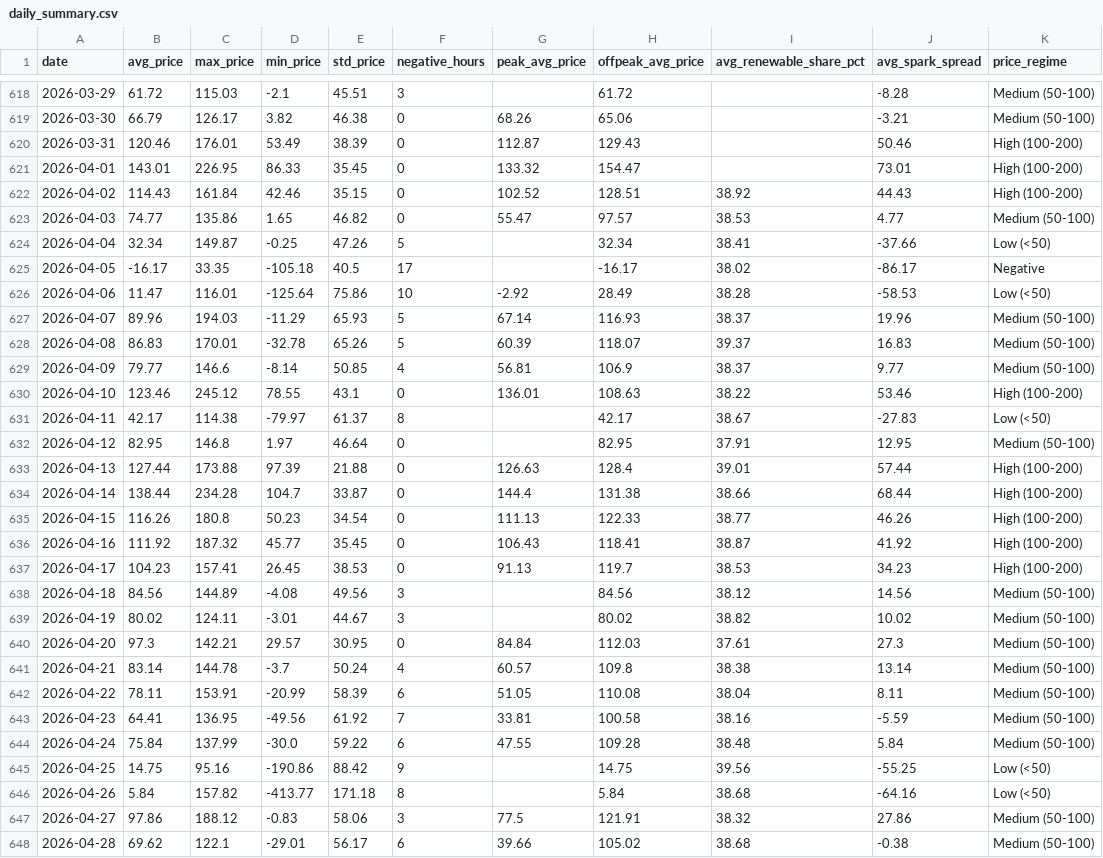
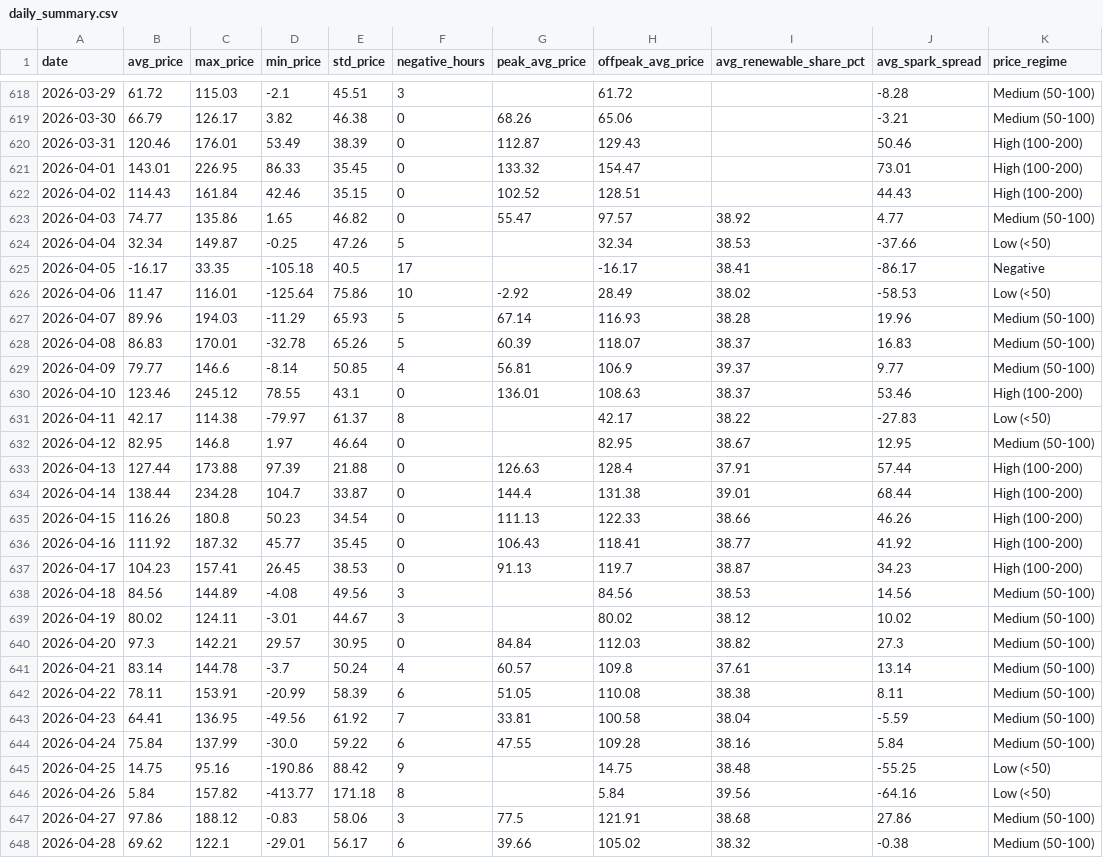
Before and after one commit to BRSTKL/power-market-analysis, a CSV file: data/output/daily_summary.csv, drawn as a sheet; only a part is shown, gaps mark what is left out; the diff covers the shown part only.

```diff
--- a/data/output/daily_summary.csv
+++ b/data/output/daily_summary.csv
@@ -621,28 +621,28 @@ date,avg_price,max_price,min_price,std_price,negative_hours,peak_avg_price,offpe
 2026-04-01,143.01,226.95,86.33,35.45,0,133.32,154.47,,73.01,High (100-200)
-2026-04-02,114.43,161.84,42.46,35.15,0,102.52,128.51,38.92,44.43,High (100-200)
-2026-04-03,74.77,135.86,1.65,46.82,0,55.47,97.57,38.53,4.77,Medium (50-100)
-2026-04-04,32.34,149.87,-0.25,47.26,5,,32.34,38.41,-37.66,Low (<50)
-2026-04-05,-16.17,33.35,-105.18,40.5,17,,-16.17,38.02,-86.17,Negative
-2026-04-06,11.47,116.01,-125.64,75.86,10,-2.92,28.49,38.28,-58.53,Low (<50)
-2026-04-07,89.96,194.03,-11.29,65.93,5,67.14,116.93,38.37,19.96,Medium (50-100)
-2026-04-08,86.83,170.01,-32.78,65.26,5,60.39,118.07,39.37,16.83,Medium (50-100)
-2026-04-09,79.77,146.6,-8.14,50.85,4,56.81,106.9,38.37,9.77,Medium (50-100)
-2026-04-10,123.46,245.12,78.55,43.1,0,136.01,108.63,38.22,53.46,High (100-200)
-2026-04-11,42.17,114.38,-79.97,61.37,8,,42.17,38.67,-27.83,Low (<50)
-2026-04-12,82.95,146.8,1.97,46.64,0,,82.95,37.91,12.95,Medium (50-100)
-2026-04-13,127.44,173.88,97.39,21.88,0,126.63,128.4,39.01,57.44,High (100-200)
-2026-04-14,138.44,234.28,104.7,33.87,0,144.4,131.38,38.66,68.44,High (100-200)
-2026-04-15,116.26,180.8,50.23,34.54,0,111.13,122.33,38.77,46.26,High (100-200)
-2026-04-16,111.92,187.32,45.77,35.45,0,106.43,118.41,38.87,41.92,High (100-200)
-2026-04-17,104.23,157.41,26.45,38.53,0,91.13,119.7,38.53,34.23,High (100-200)
-2026-04-18,84.56,144.89,-4.08,49.56,3,,84.56,38.12,14.56,Medium (50-100)
-2026-04-19,80.02,124.11,-3.01,44.67,3,,80.02,38.82,10.02,Medium (50-100)
-2026-04-20,97.3,142.21,29.57,30.95,0,84.84,112.03,37.61,27.3,Medium (50-100)
-2026-04-21,83.14,144.78,-3.7,50.24,4,60.57,109.8,38.38,13.14,Medium (50-100)
-2026-04-22,78.11,153.91,-20.99,58.39,6,51.05,110.08,38.04,8.11,Medium (50-100)
-2026-04-23,64.41,136.95,-49.56,61.92,7,33.81,100.58,38.16,-5.59,Medium (50-100)
-2026-04-24,75.84,137.99,-30.0,59.22,6,47.55,109.28,38.48,5.84,Medium (50-100)
-2026-04-25,14.75,95.16,-190.86,88.42,9,,14.75,39.56,-55.25,Low (<50)
-2026-04-26,5.84,157.82,-413.77,171.18,8,,5.84,38.68,-64.16,Low (<50)
-2026-04-27,97.86,188.12,-0.83,58.06,3,77.5,121.91,38.32,27.86,Medium (50-100)
-2026-04-28,69.62,122.1,-29.01,56.17,6,39.66,105.02,38.68,-0.38,Medium (50-100)
+2026-04-02,114.43,161.84,42.46,35.15,0,102.52,128.51,,44.43,High (100-200)
+2026-04-03,74.77,135.86,1.65,46.82,0,55.47,97.57,38.92,4.77,Medium (50-100)
+2026-04-04,32.34,149.87,-0.25,47.26,5,,32.34,38.53,-37.66,Low (<50)
+2026-04-05,-16.17,33.35,-105.18,40.5,17,,-16.17,38.41,-86.17,Negative
+2026-04-06,11.47,116.01,-125.64,75.86,10,-2.92,28.49,38.02,-58.53,Low (<50)
+2026-04-07,89.96,194.03,-11.29,65.93,5,67.14,116.93,38.28,19.96,Medium (50-100)
+2026-04-08,86.83,170.01,-32.78,65.26,5,60.39,118.07,38.37,16.83,Medium (50-100)
+2026-04-09,79.77,146.6,-8.14,50.85,4,56.81,106.9,39.37,9.77,Medium (50-100)
+2026-04-10,123.46,245.12,78.55,43.1,0,136.01,108.63,38.37,53.46,High (100-200)
+2026-04-11,42.17,114.38,-79.97,61.37,8,,42.17,38.22,-27.83,Low (<50)
+2026-04-12,82.95,146.8,1.97,46.64,0,,82.95,38.67,12.95,Medium (50-100)
+2026-04-13,127.44,173.88,97.39,21.88,0,126.63,128.4,37.91,57.44,High (100-200)
+2026-04-14,138.44,234.28,104.7,33.87,0,144.4,131.38,39.01,68.44,High (100-200)
+2026-04-15,116.26,180.8,50.23,34.54,0,111.13,122.33,38.66,46.26,High (100-200)
+2026-04-16,111.92,187.32,45.77,35.45,0,106.43,118.41,38.77,41.92,High (100-200)
+2026-04-17,104.23,157.41,26.45,38.53,0,91.13,119.7,38.87,34.23,High (100-200)
+2026-04-18,84.56,144.89,-4.08,49.56,3,,84.56,38.53,14.56,Medium (50-100)
+2026-04-19,80.02,124.11,-3.01,44.67,3,,80.02,38.12,10.02,Medium (50-100)
+2026-04-20,97.3,142.21,29.57,30.95,0,84.84,112.03,38.82,27.3,Medium (50-100)
+2026-04-21,83.14,144.78,-3.7,50.24,4,60.57,109.8,37.61,13.14,Medium (50-100)
+2026-04-22,78.11,153.91,-20.99,58.39,6,51.05,110.08,38.38,8.11,Medium (50-100)
+2026-04-23,64.41,136.95,-49.56,61.92,7,33.81,100.58,38.04,-5.59,Medium (50-100)
+2026-04-24,75.84,137.99,-30.0,59.22,6,47.55,109.28,38.16,5.84,Medium (50-100)
+2026-04-25,14.75,95.16,-190.86,88.42,9,,14.75,38.48,-55.25,Low (<50)
+2026-04-26,5.84,157.82,-413.77,171.18,8,,5.84,39.56,-64.16,Low (<50)
+2026-04-27,97.86,188.12,-0.83,58.06,3,77.5,121.91,38.68,27.86,Medium (50-100)
+2026-04-28,69.62,122.1,-29.01,56.17,6,39.66,105.02,38.32,-0.38,Medium (50-100)
```
Also changed, not shown: 2 added rows and 62 edited cells elsewhere in this file, data/output/generation_mix.csv, 2 other files.
